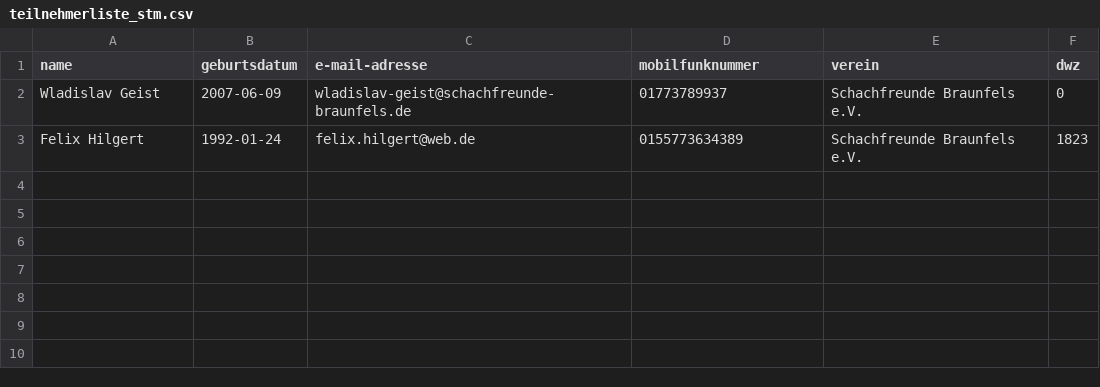
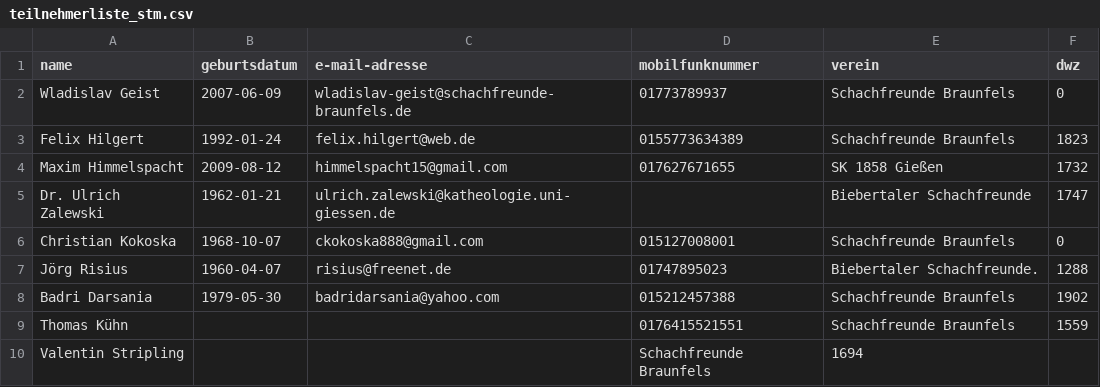
Before and after one commit to FlorianPf/sfb_webseite, a CSV file: teilnehmerliste_stm.csv, drawn as a sheet.

Commit message:
STM TN-Liste update

```diff
--- a/teilnehmerliste_stm.csv
+++ b/teilnehmerliste_stm.csv
@@ -1,3 +1,10 @@
 name, geburtsdatum, e-mail-adresse, mobilfunknummer, verein, dwz
-Wladislav Geist, 2007-06-09, wladislav-geist@schachfreunde-braunfels.de, 01773789937, Schachfreunde Braunfels e.V., 0
-Felix Hilgert, 1992-01-24, felix.hilgert@web.de, 0155773634389, Schachfreunde Braunfels e.V., 1823
+Wladislav Geist, 2007-06-09, wladislav-geist@schachfreunde-braunfels.de, 01773789937, Schachfreunde Braunfels, 0
+Felix Hilgert, 1992-01-24, felix.hilgert@web.de, 0155773634389, Schachfreunde Braunfels, 1823
+Maxim Himmelspacht, 2009-08-12, himmelspacht15@gmail.com, 017627671655, SK 1858 Gießen , 1732
+Dr. Ulrich Zalewski, 1962-01-21, ulrich.zalewski@katheologie.uni-giessen.de, , Biebertaler Schachfreunde, 1747
+Christian Kokoska, 1968-10-07, ckokoska888@gmail.com, 015127008001, Schachfreunde Braunfels, 0
+Jörg Risius, 1960-04-07, risius@freenet.de, 01747895023, Biebertaler Schachfreunde., 1288
+Badri Darsania, 1979-05-30, badridarsania@yahoo.com, 015212457388, Schachfreunde Braunfels, 1902
+Thomas Kühn, , , 0176415521551, Schachfreunde Braunfels, 1559
+Valentin Stripling, , , Schachfreunde Braunfels, 1694
```
